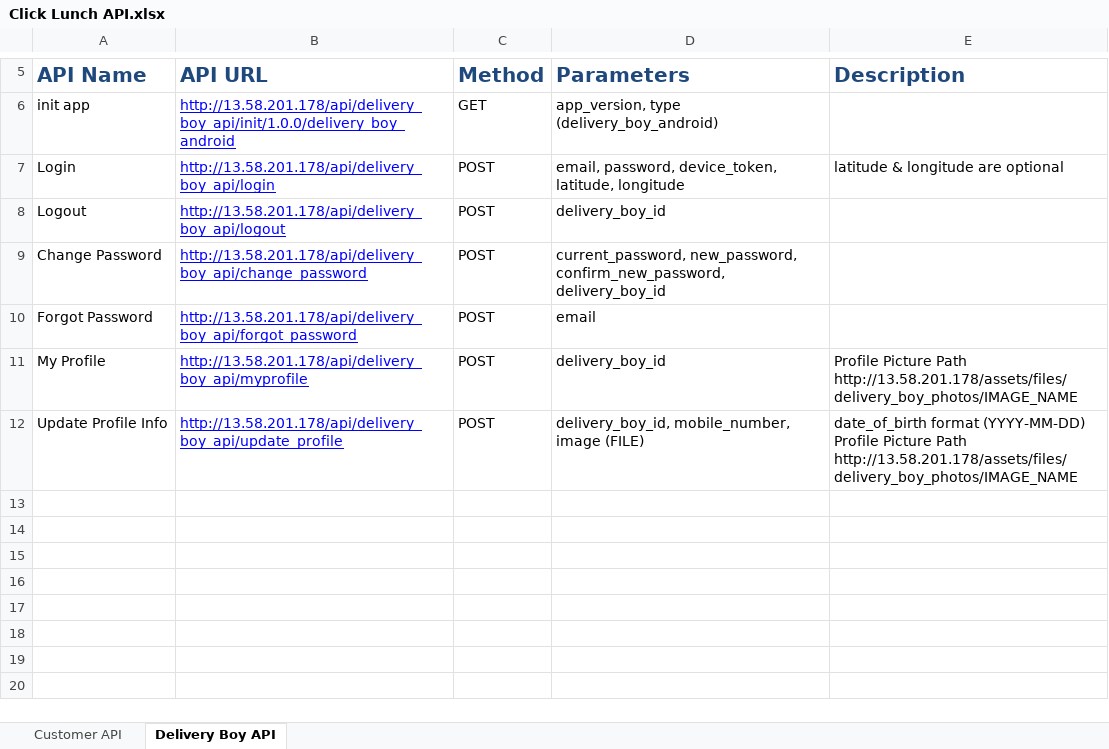
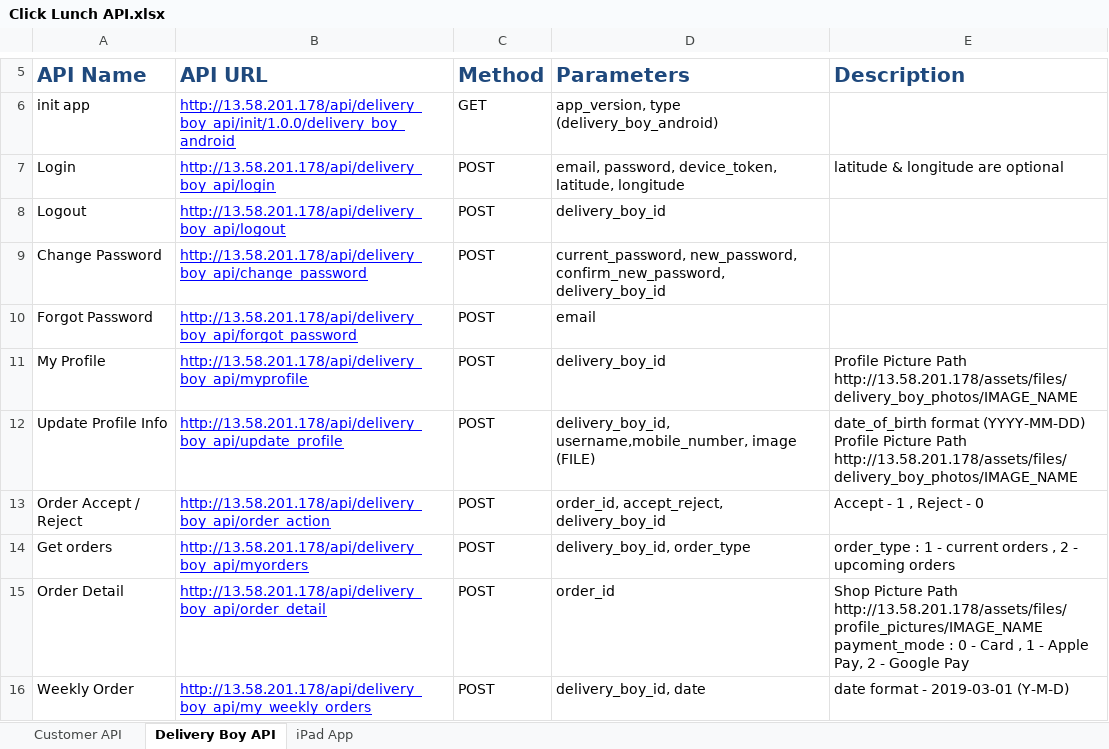
Before and after one commit to dhrumimewada/click_lunch, an Excel workbook: Databases & API sheet/Click Lunch API.xlsx, sheet Delivery Boy API, drawn as a sheet; only a part is shown, gaps mark what is left out; values as stored, in another font and other column widths than the file's, no borders; charts and pictures not drawn; ↵ is a line break in a cell; the diff names each change by its address in the sheet, - before the commit and + after, or states it on an @@ line.

Commit message:
Assign to delivery boy from order detail page of dispatcher & Delievry boy apiss -> order detail api

```diff
--- a/Databases & API sheet/Click Lunch API.xlsx (sheet Delivery Boy API)
+++ b/Databases & API sheet/Click Lunch API.xlsx (sheet Delivery Boy API)
+sheet tab: iPad App
-D12 (Parameters): delivery_boy_id, mobile_number, image (FILE)
+D12 (Parameters): delivery_boy_id, username,mobile_number, image (FILE)
+row 13: Order Accept / Reject | http://13.58.201.178/api/delivery_boy_api/order_action | POST | order_id, accept_reject, delivery_boy_id | Accept - 1 , Reject - 0
+row 14: Get orders | http://13.58.201.178/api/delivery_boy_api/myorders | POST | delivery_boy_id, order_type | order_type : 1 - current orders , 2 - upcoming orders
+row 15: Order Detail | http://13.58.201.178/api/delivery_boy_api/order_detail | POST | order_id | Shop Picture Path ↵ http://13.58.201.178/assets/files/profile_pictures/IMAGE_NAME ↵ payment_mode : 0 - Card , 1 - Apple Pay, 2 - Google Pay
+row 16: Weekly Order | http://13.58.201.178/api/delivery_boy_api/my_weekly_orders | POST | delivery_boy_id, date | date format - 2019-03-01 (Y-M-D)
```
Also changed, not shown: sheet Customer API, charts or pictures, 29 other files.
